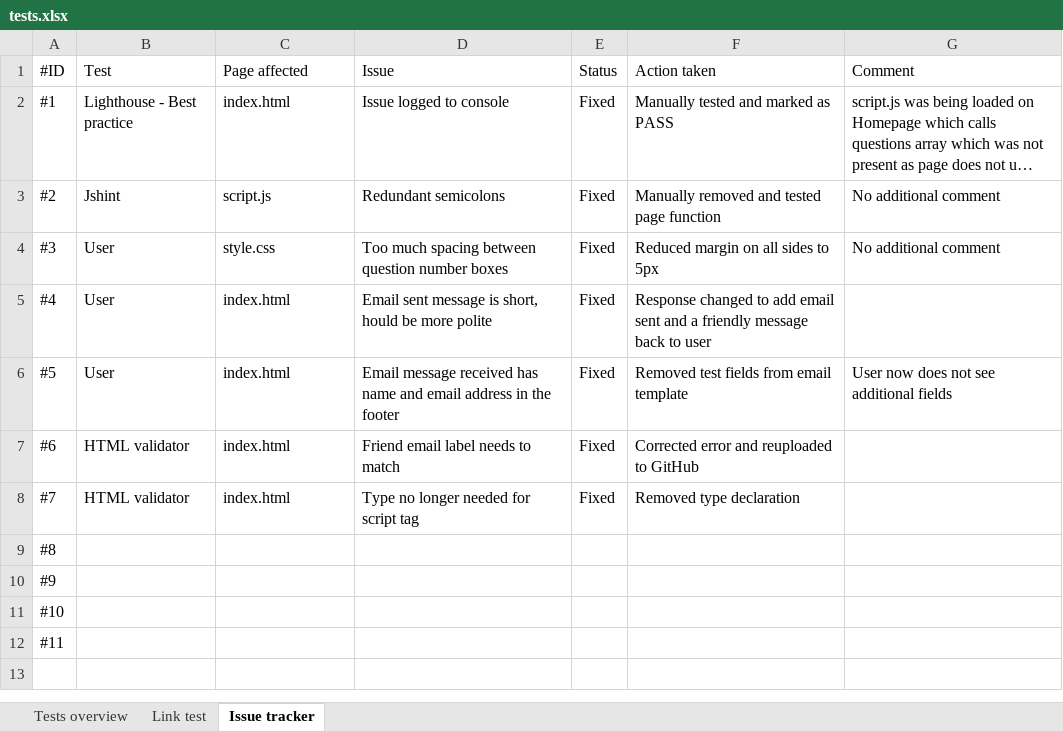
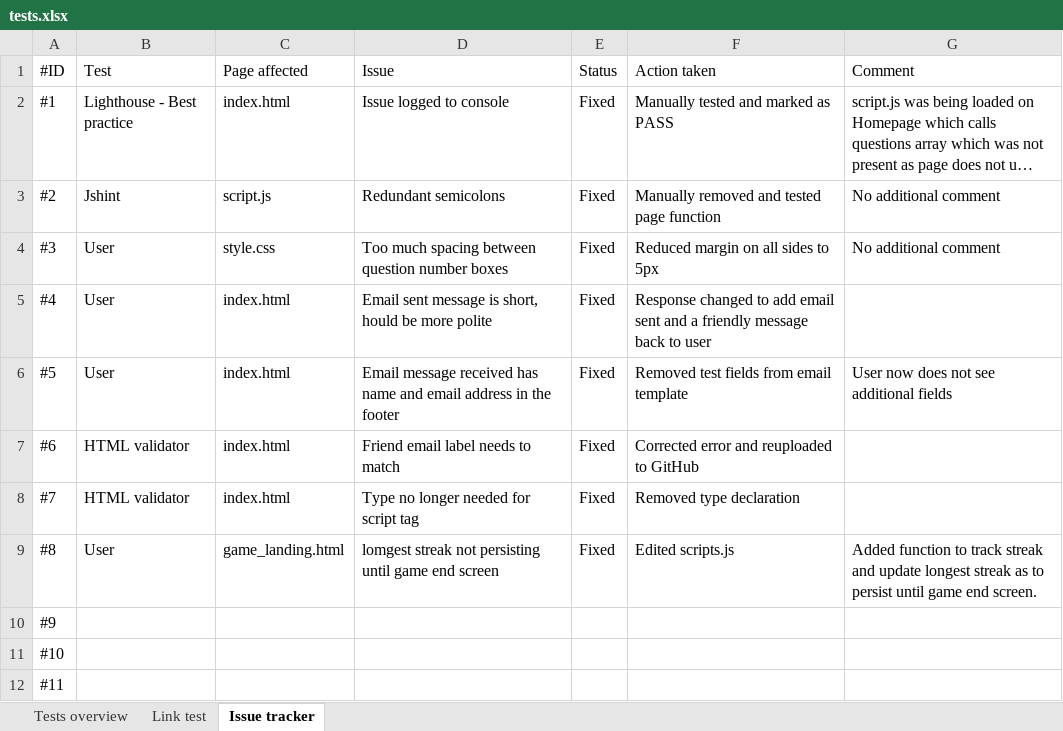
Before and after one commit to JHodgkins/MSP2-Quiz, an Excel workbook: docs/testing/tests.xlsx, sheet Issue tracker, drawn as a sheet; long unchanged cells end in …; values as stored, in another font and other column widths than the file's, no borders; table styles not drawn; the diff names each change by its address in the sheet, - before the commit and + after, or states it on an @@ line.

Commit message:
fix: longest streak issue recorded

```diff
--- a/docs/testing/tests.xlsx (sheet Issue tracker)
+++ b/docs/testing/tests.xlsx (sheet Issue tracker)
-B9 (Test): (empty)
+B9 (Test): User
-C9 (Page affected): (empty)
+C9 (Page affected): game_landing.html
-D9 (Issue): (empty)
+D9 (Issue): lomgest streak not persisting until game end screen
-E9 (Status): (empty)
+E9 (Status): Fixed
-F9 (Action taken): (empty)
+F9 (Action taken): Edited scripts.js
-G9 (Comment): (empty)
+G9 (Comment): Added function to track streak and update longest streak as to persist until game end screen.
```
